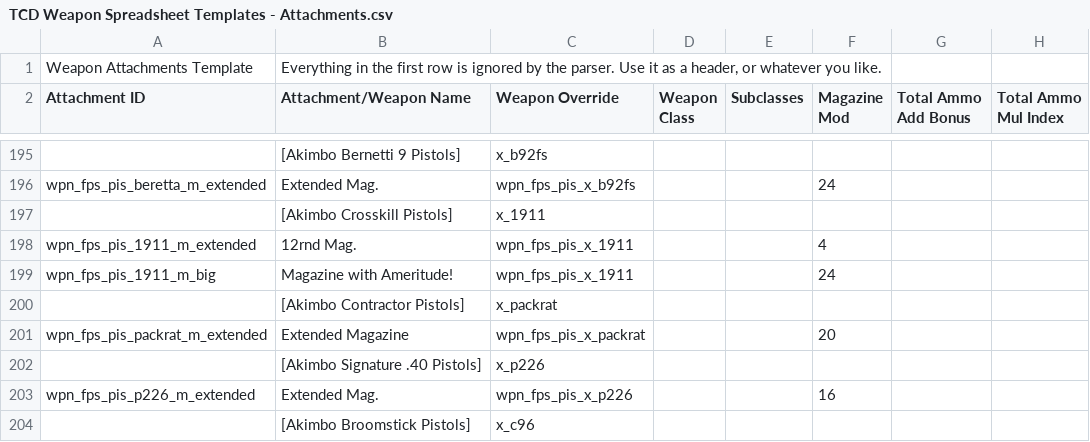
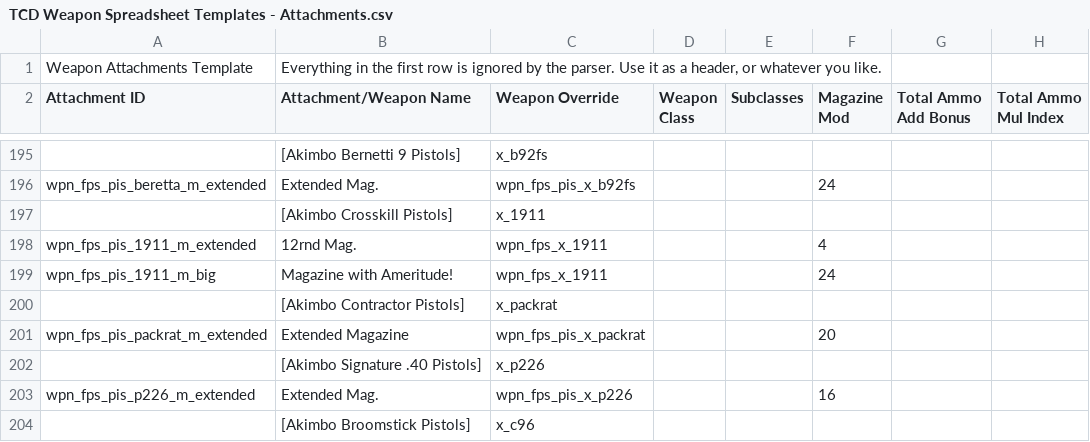
Before and after one commit to Crackdown-PD2/deathvox, a CSV file: csv/attachments/TCD Weapon Spreadsheet Templates - Attachments.csv, drawn as a sheet; only a part is shown, gaps mark what is left out; the diff names each change by its address in the sheet, - before the commit and + after, or states it on an @@ line.

Commit message:
Update TCD Weapon Spreadsheet Templates - Attachments.csv
akimbo crosskill pistols factory id fix

```diff
--- a/csv/attachments/TCD Weapon Spreadsheet Templates - Attachments.csv
+++ b/csv/attachments/TCD Weapon Spreadsheet Templates - Attachments.csv
-C198:C199 (Weapon Override): wpn_fps_pis_x_1911
+C198:C199 (Weapon Override): wpn_fps_x_1911
```
